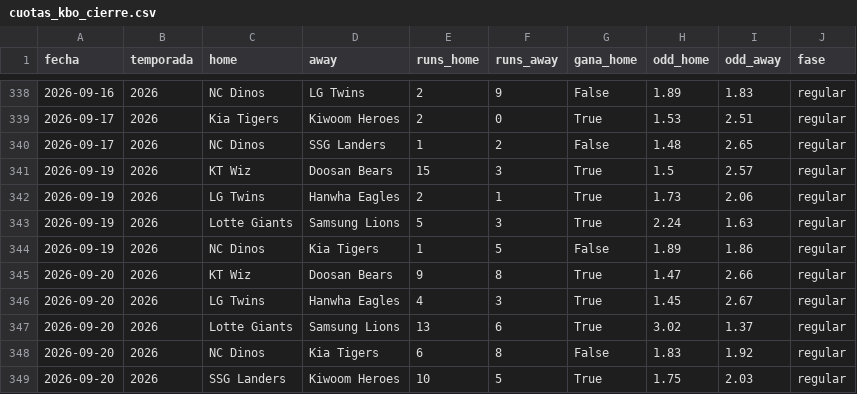
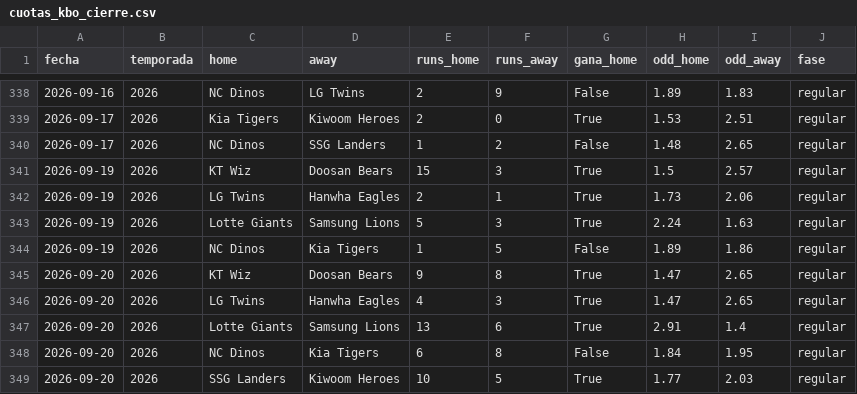
Before and after one commit to HectorMontiel/mundial-2026-predictor, a CSV file: cuotas_kbo_cierre.csv, drawn as a sheet; only a part is shown, gaps mark what is left out.

```diff
--- a/cuotas_kbo_cierre.csv
+++ b/cuotas_kbo_cierre.csv
@@ -344,6 +344,6 @@ fecha,temporada,home,away,runs_home,runs_away,gana_home,odd_home,odd_away,fase
 2026-09-19,2026,NC Dinos,Kia Tigers,1,5,False,1.89,1.86,regular
-2026-09-20,2026,KT Wiz,Doosan Bears,9,8,True,1.47,2.66,regular
-2026-09-20,2026,LG Twins,Hanwha Eagles,4,3,True,1.45,2.67,regular
-2026-09-20,2026,Lotte Giants,Samsung Lions,13,6,True,3.02,1.37,regular
-2026-09-20,2026,NC Dinos,Kia Tigers,6,8,False,1.83,1.92,regular
-2026-09-20,2026,SSG Landers,Kiwoom Heroes,10,5,True,1.75,2.03,regular
+2026-09-20,2026,KT Wiz,Doosan Bears,9,8,True,1.47,2.65,regular
+2026-09-20,2026,LG Twins,Hanwha Eagles,4,3,True,1.47,2.65,regular
+2026-09-20,2026,Lotte Giants,Samsung Lions,13,6,True,2.91,1.4,regular
+2026-09-20,2026,NC Dinos,Kia Tigers,6,8,False,1.84,1.95,regular
+2026-09-20,2026,SSG Landers,Kiwoom Heroes,10,5,True,1.77,2.03,regular
```
Also changed, not shown: historico_itf_vivo.csv, historico_tenis_espn.csv, 22 other files.
